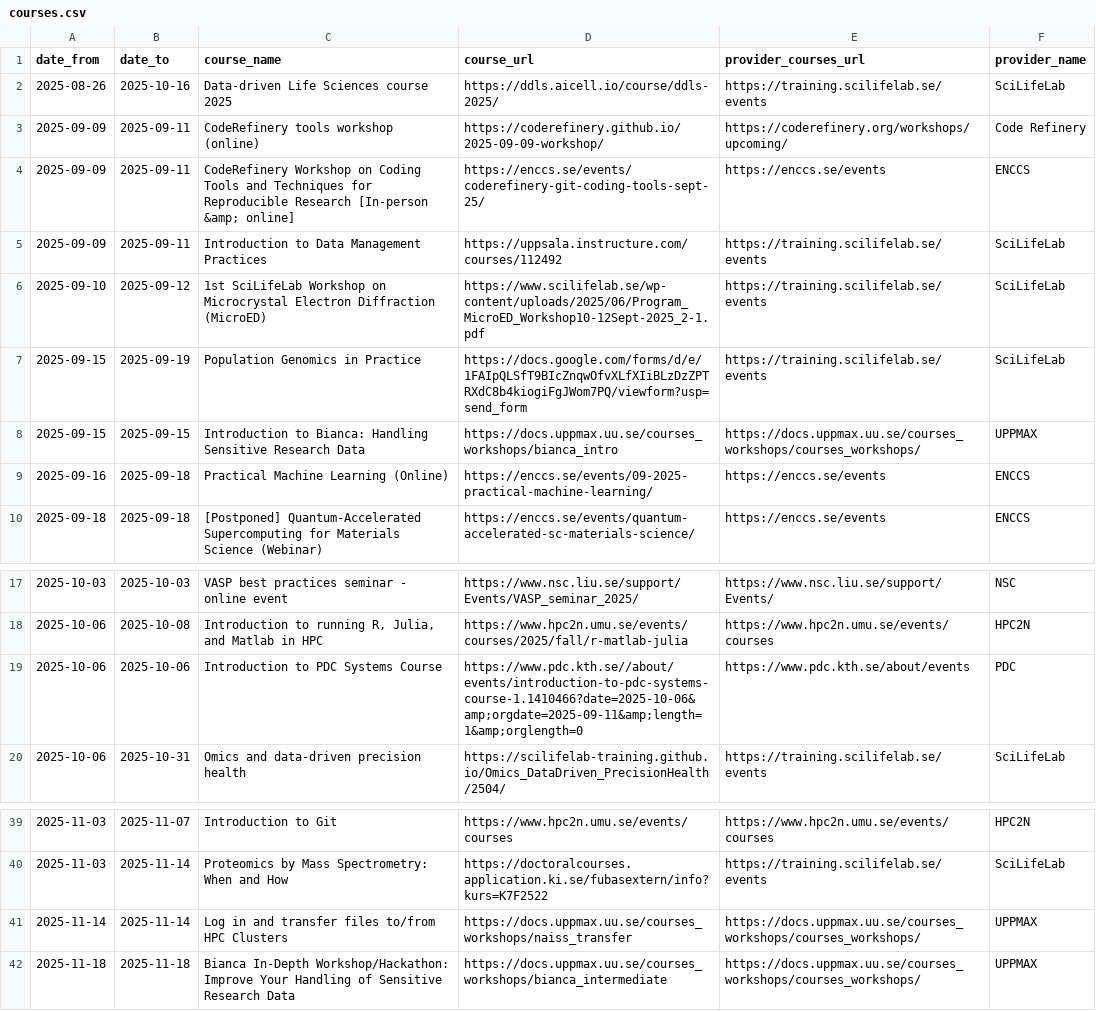
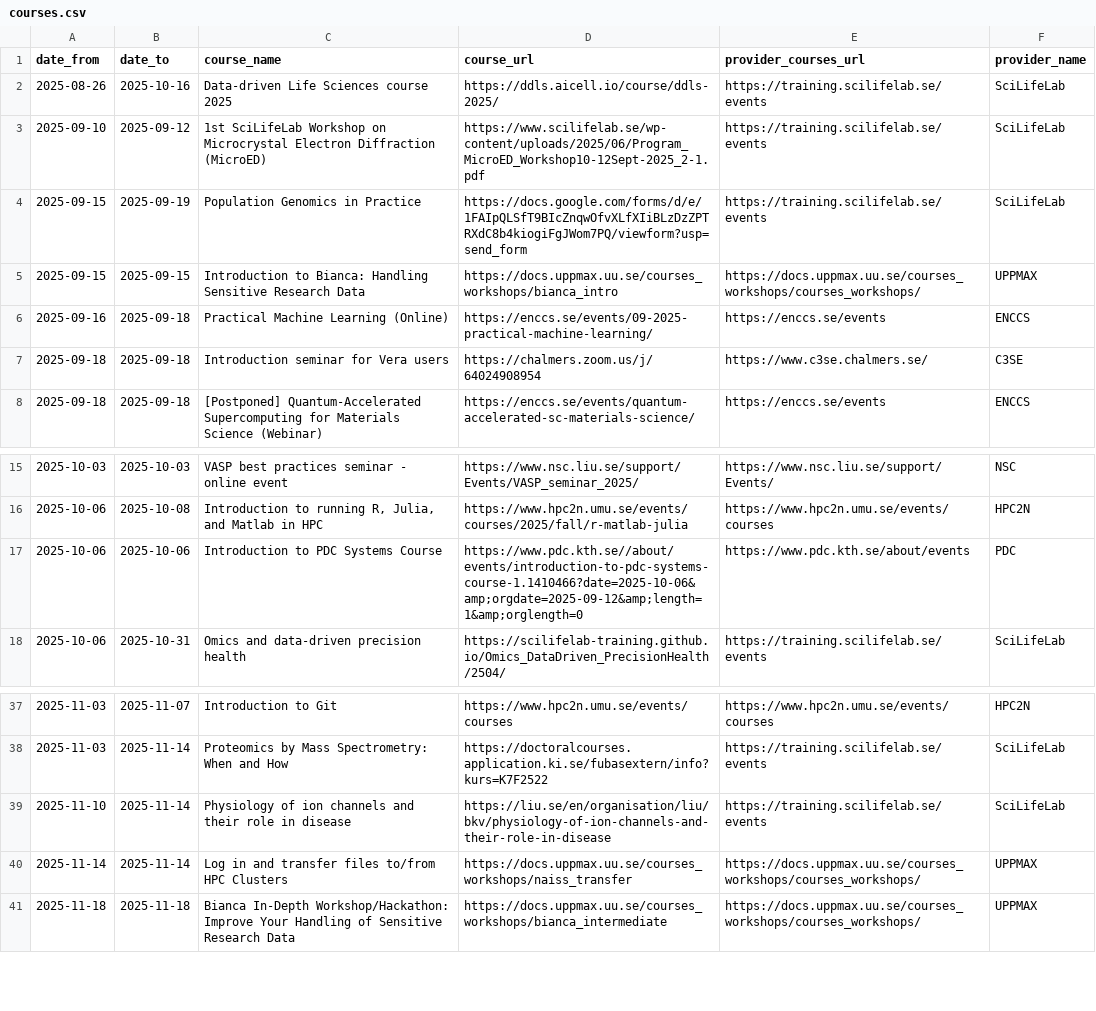
Before and after one commit to NBISweden/SCoRe_user_doc, a CSV file: docs/courses.csv, drawn as a sheet; only a part is shown, gaps mark what is left out.

```diff
--- a/docs/courses.csv
+++ b/docs/courses.csv
@@ -2,5 +2,2 @@ date_from,date_to,course_name,course_url,provider_courses_url,provider_name
 2025-08-26,2025-10-16,Data-driven Life Sciences course 2025,https://ddls.aicell.io/course/ddls-2025/,https://training.scilifelab.se/events,SciLifeLab
-2025-09-09,2025-09-11,CodeRefinery tools workshop (online),https://coderefinery.github.io/2025-09-09-workshop/,https://coderefinery.org/workshops/upcoming/,Code Refinery
-2025-09-09,2025-09-11,CodeRefinery Workshop on Coding Tools and Techniques for Reproducible Research [In-person &amp; online],https://enccs.se/events/coderefinery-git-coding-tools-sept-25/,https://enccs.se/events,ENCCS
-2025-09-09,2025-09-11,Introduction to Data Management Practices,https://uppsala.instructure.com/courses/112492,https://training.scilifelab.se/events,SciLifeLab
 2025-09-10,2025-09-12,1st SciLifeLab Workshop on Microcrystal Electron Diffraction (MicroED),https://www.scilifelab.se/wp-content/uploads/2025/06/Program_MicroED_Workshop10-12Sept-2025_2-1.pdf,https://training.scilifelab.se/events,SciLifeLab
@@ -9,2 +6,3 @@ date_from,date_to,course_name,course_url,provider_courses_url,provider_name
 2025-09-16,2025-09-18,Practical Machine Learning (Online),https://enccs.se/events/09-2025-practical-machine-learning/,https://enccs.se/events,ENCCS
+2025-09-18,2025-09-18,Introduction seminar for Vera users,https://chalmers.zoom.us/j/64024908954,https://www.c3se.chalmers.se/,C3SE
 2025-09-18,2025-09-18,[Postponed] Quantum-Accelerated Supercomputing for Materials Science (Webinar),https://enccs.se/events/quantum-accelerated-sc-materials-science/,https://enccs.se/events,ENCCS
@@ -18,3 +16,3 @@ date_from,date_to,course_name,course_url,provider_courses_url,provider_name
 2025-10-06,2025-10-08,"Introduction to running R, Julia, and Matlab in HPC",https://www.hpc2n.umu.se/events/courses/2025/fall/r-matlab-julia,https://www.hpc2n.umu.se/events/courses,HPC2N
-2025-10-06,2025-10-06,Introduction to PDC Systems Course,https://www.pdc.kth.se//about/events/introduction-to-pdc-systems-course-1.1410466?date=2025-10-06&amp;orgdate=2025-09-11&amp;length=1&amp;orglength=0,https://www.pdc.kth.se/about/events,PDC
+2025-10-06,2025-10-06,Introduction to PDC Systems Course,https://www.pdc.kth.se//about/events/introduction-to-pdc-systems-course-1.1410466?date=2025-10-06&amp;orgdate=2025-09-12&amp;length=1&amp;orglength=0,https://www.pdc.kth.se/about/events,PDC
 2025-10-06,2025-10-31,Omics and data-driven precision health,https://scilifelab-training.github.io/Omics_DataDriven_PrecisionHealth/2504/,https://training.scilifelab.se/events,SciLifeLab
@@ -40,2 +38,3 @@ date_from,date_to,course_name,course_url,provider_courses_url,provider_name
 2025-11-03,2025-11-14,Proteomics by Mass Spectrometry: When and How,https://doctoralcourses.application.ki.se/fubasextern/info?kurs=K7F2522,https://training.scilifelab.se/events,SciLifeLab
+2025-11-10,2025-11-14,Physiology of ion channels and their role in disease,https://liu.se/en/organisation/liu/bkv/physiology-of-ion-channels-and-their-role-in-disease,https://training.scilifelab.se/events,SciLifeLab
 2025-11-14,2025-11-14,Log in and transfer files to/from HPC Clusters,https://docs.uppmax.uu.se/courses_workshops/naiss_transfer,https://docs.uppmax.uu.se/courses_workshops/courses_workshops/,UPPMAX
```
Also changed, not shown: 2 other files.
